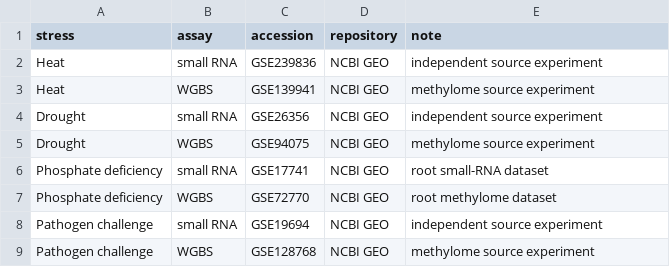
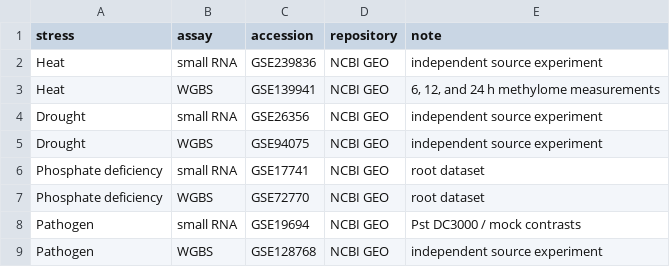
Before and after one commit to SlonikOlla/Arabidopsis-TE-distant-siRNA-methylation, a TSV file: metadata/datasets.tsv, drawn as a sheet.

```diff
--- a/metadata/datasets.tsv
+++ b/metadata/datasets.tsv
@@ -2,8 +2,8 @@ stress	assay	accession	repository	note
 Heat	small RNA	GSE239836	NCBI GEO	independent source experiment
-Heat	WGBS	GSE139941	NCBI GEO	methylome source experiment
+Heat	WGBS	GSE139941	NCBI GEO	6, 12, and 24 h methylome measurements
 Drought	small RNA	GSE26356	NCBI GEO	independent source experiment
-Drought	WGBS	GSE94075	NCBI GEO	methylome source experiment
-Phosphate deficiency	small RNA	GSE17741	NCBI GEO	root small-RNA dataset
-Phosphate deficiency	WGBS	GSE72770	NCBI GEO	root methylome dataset
-Pathogen challenge	small RNA	GSE19694	NCBI GEO	independent source experiment
-Pathogen challenge	WGBS	GSE128768	NCBI GEO	methylome source experiment
+Drought	WGBS	GSE94075	NCBI GEO	independent source experiment
+Phosphate deficiency	small RNA	GSE17741	NCBI GEO	root dataset
+Phosphate deficiency	WGBS	GSE72770	NCBI GEO	root dataset
+Pathogen	small RNA	GSE19694	NCBI GEO	Pst DC3000 / mock contrasts
+Pathogen	WGBS	GSE128768	NCBI GEO	independent source experiment
```
Also changed, not shown: 7 other files.
